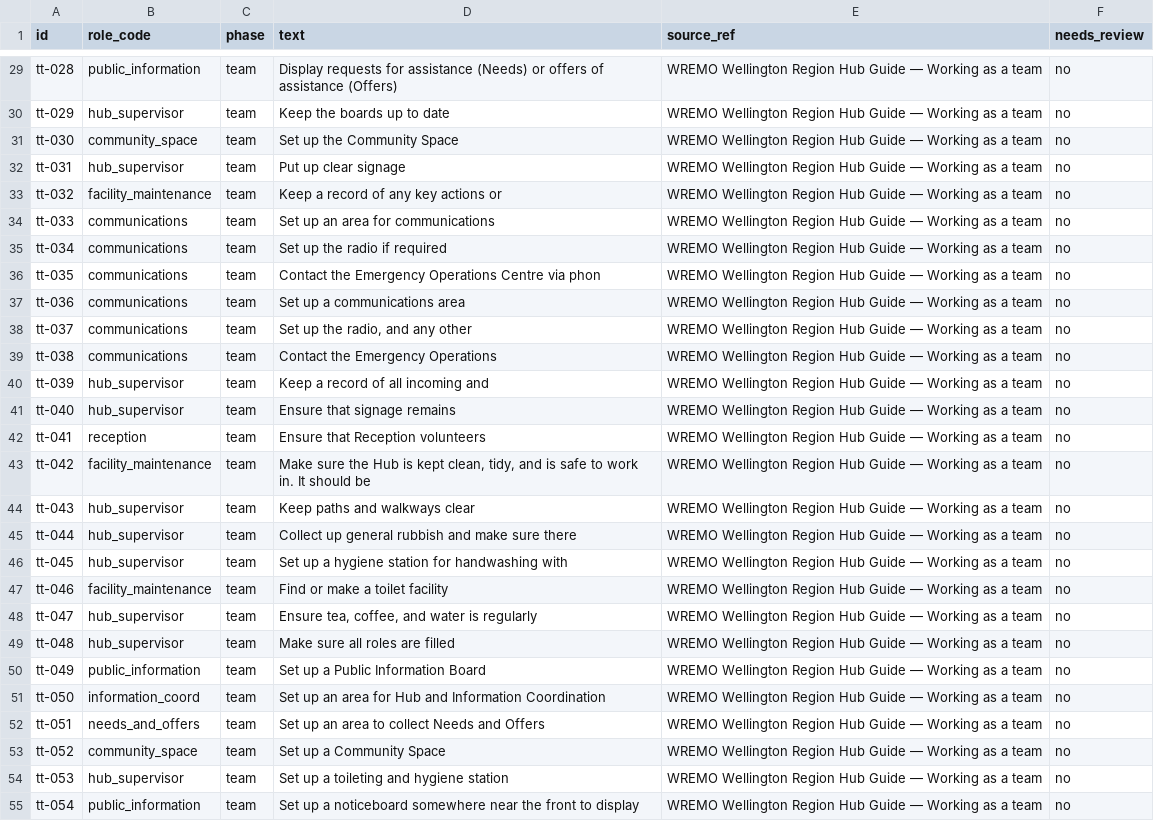
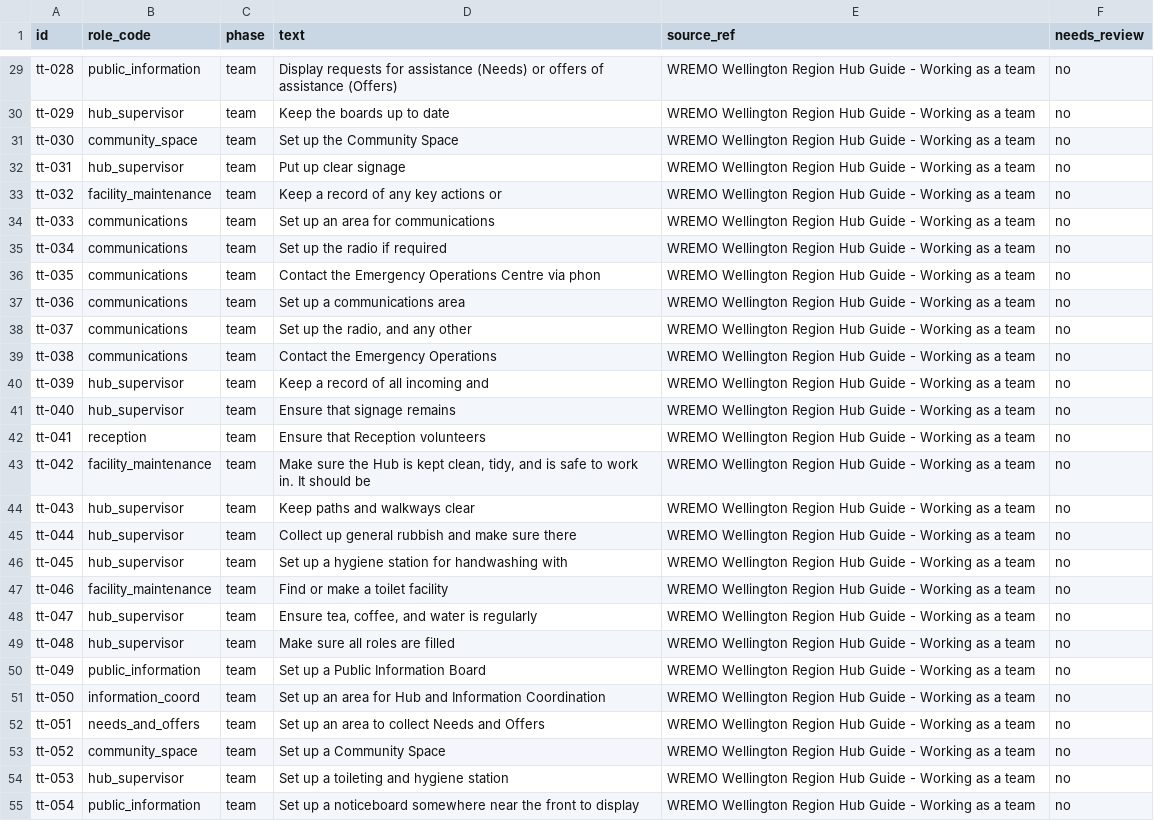
Before and after one commit to Asun28/CHORD, a CSV file: HubNode/HubNode/Resources/Corpus/task_templates.csv, drawn as a sheet; only a part is shown, gaps mark what is left out; the diff covers the shown part only; the diff names each change by its address in the sheet, - before the commit and + after, or states it on an @@ line.

```diff
--- a/HubNode/HubNode/Resources/Corpus/task_templates.csv
+++ b/HubNode/HubNode/Resources/Corpus/task_templates.csv
-E29:E55 (source_ref): …Hub Guide — Working as…
+E29:E55 (source_ref): …Hub Guide - Working as…
```
Also changed, not shown: 51 edited cells elsewhere in this file, HubNode/HubNode/Resources/Corpus/assets.csv, HubNode/HubNode/Resources/Corpus/hubs.csv, 49 other files.
